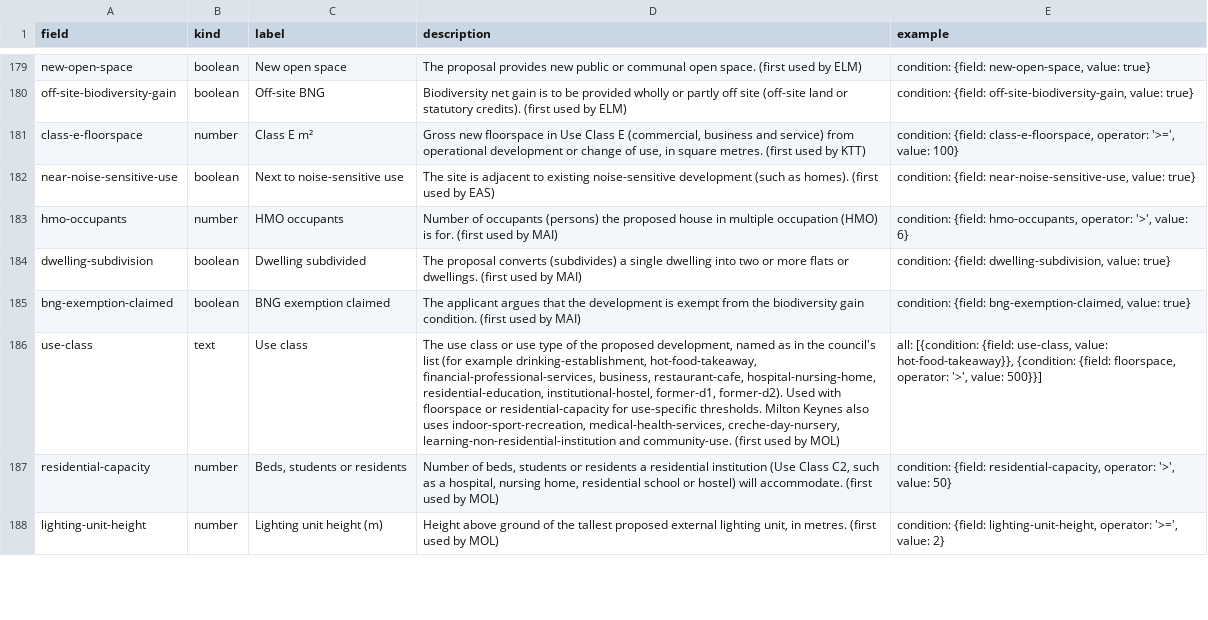
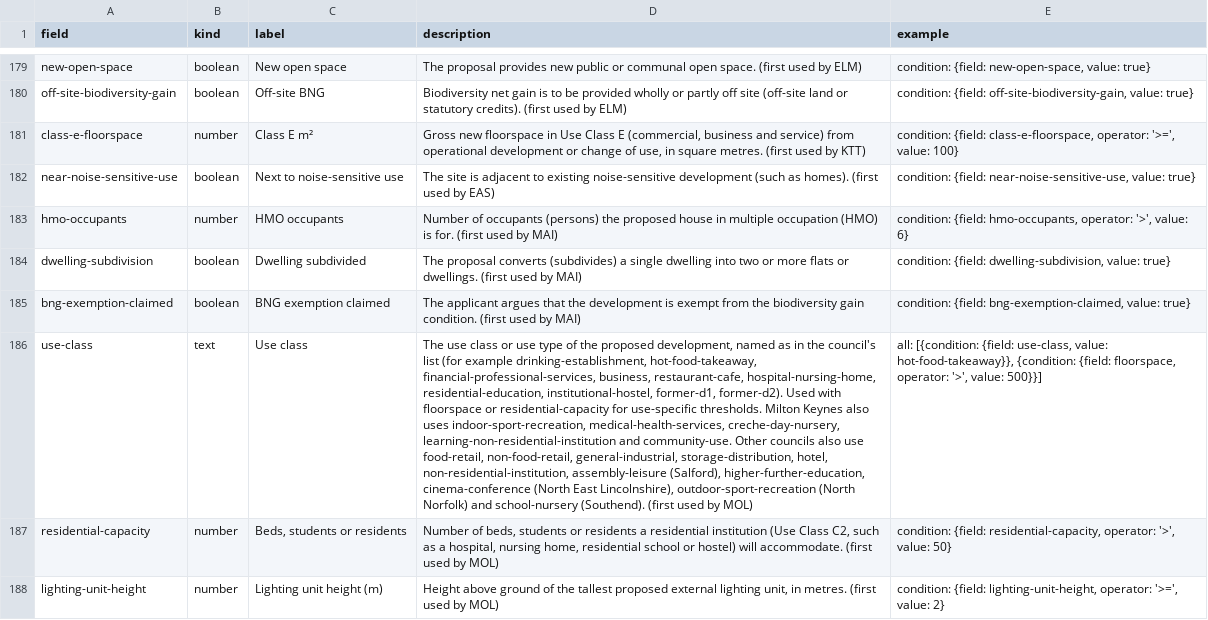
Before and after one commit to Open-Validation/open-validation, a CSV file: data/new-field.csv, drawn as a sheet; only a part is shown, gaps mark what is left out; the diff covers the shown part only; the diff names each change by its address in the sheet, - before the commit and + after, or states it on an @@ line.

```diff
--- a/data/new-field.csv
+++ b/data/new-field.csv
-D186 (description): …and community-use. (first used…
+D186 (description): …and community-use. Other councils also use food-retail, non-food-retail, general-industrial, storage-distribution, hotel, non-residential-institution, assembly-leisure (Salford), higher-further-education, cinema-conference (North East Lincolnshire), outdoor-sport-recreation (North Norfolk) and school-nursery (Southend). (first used…
```
Also changed, not shown: 3 edited cells elsewhere in this file.
